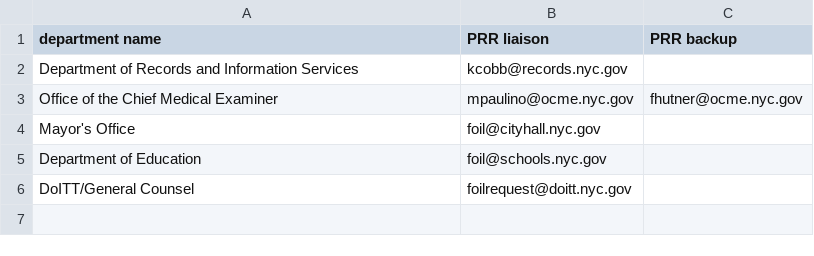
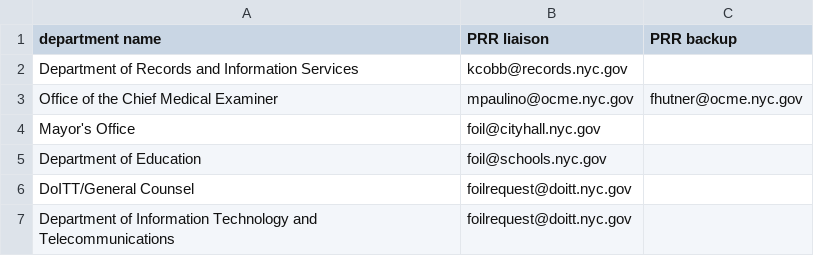
Before and after one commit to codeforamerica/recordtrac, a CSV file: users/liaisons.csv, drawn as a sheet; the diff names each change by its address in the sheet, - before the commit and + after, or states it on an @@ line.

```diff
--- a/users/liaisons.csv
+++ b/users/liaisons.csv
+row 7: Department of Information Technology and Telecommunications | foilrequest@doitt.nyc.gov
```
Also changed, not shown: 4 other files.
